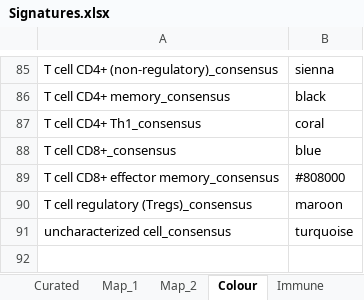
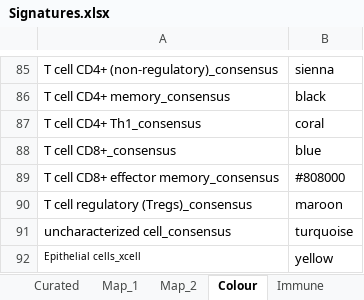
Before and after one commit to caanene1/Decosus, an Excel workbook: inst/extdata/Signatures.xlsx, sheet Colour, drawn as a sheet; only a part is shown, gaps mark what is left out; values as stored, in another font and other column widths than the file's, no borders; the diff names each change by its address in the sheet, - before the commit and + after, or states it on an @@ line.

```diff
--- a/inst/extdata/Signatures.xlsx (sheet Colour)
+++ b/inst/extdata/Signatures.xlsx (sheet Colour)
+row 92: Epithelial cells_xcell | yellow
```
Also changed, not shown: sheet Curated, sheet Map_1, 13 other files.
